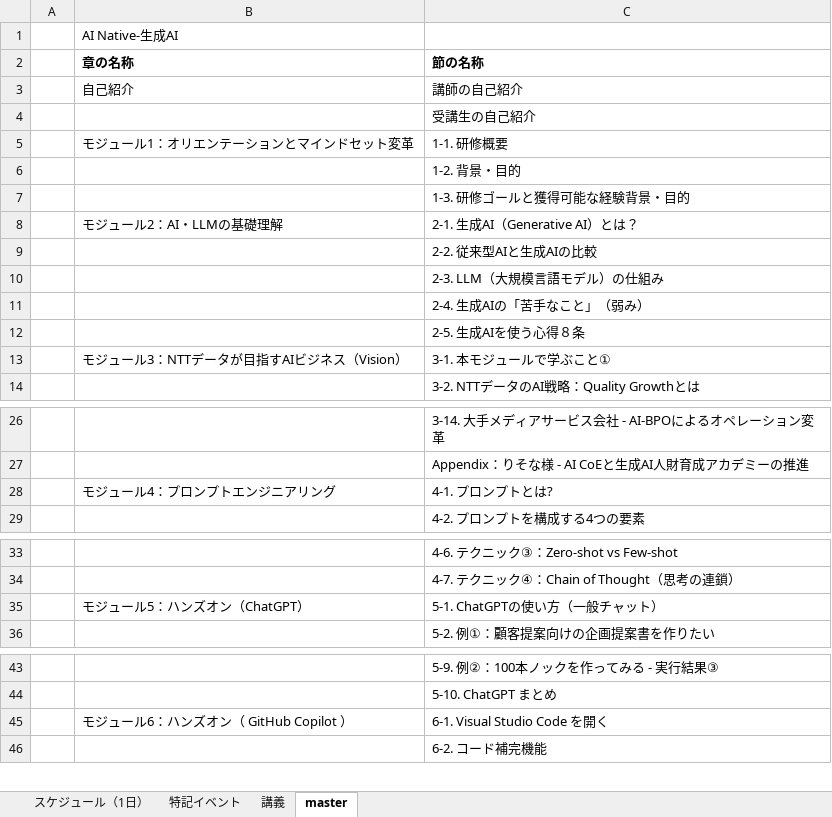
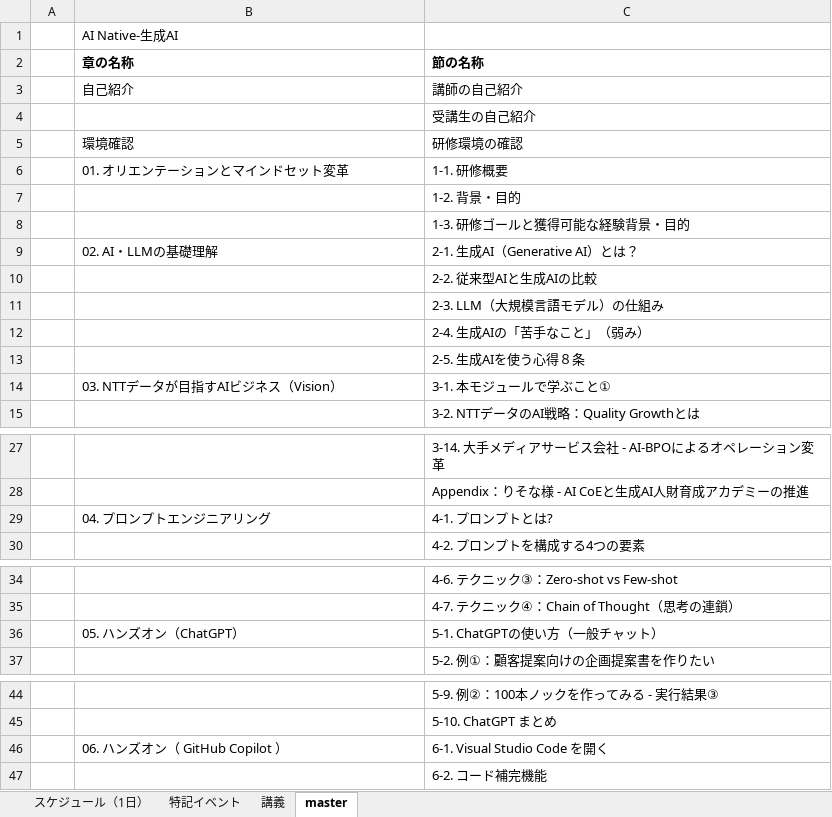
Before and after one commit to nishida2073/ai_navive, an Excel workbook: IG/7日版/AI Native-生成AI_IG.xlsx, sheet master, drawn as a sheet; only a part is shown, gaps mark what is left out; values as stored, in another font and other column widths than the file's, no borders; addresses are those after the commit; the diff names each change by its address in the sheet, - before the commit and + after, or states it on an @@ line.

```diff
--- a/IG/7日版/AI Native-生成AI_IG.xlsx (sheet master)
+++ b/IG/7日版/AI Native-生成AI_IG.xlsx (sheet master)
+row 5:  | 環境確認 | 研修環境の確認
-B6 (章の名称): モジュール1：オリエンテーションとマインドセット変革
+B6 (章の名称): 01. オリエンテーションとマインドセット変革
-B9 (章の名称): モジュール2：AI・LLMの基礎理解
+B9 (章の名称): 02. AI・LLMの基礎理解
-B14 (章の名称): モジュール3：NTTデータが目指すAIビジネス（Vision）
+B14 (章の名称): 03. NTTデータが目指すAIビジネス（Vision）
-B29 (章の名称): モジュール4：プロンプトエンジニアリング
+B29 (章の名称): 04. プロンプトエンジニアリング
-B36 (章の名称): モジュール5：ハンズオン（ChatGPT）
+B36 (章の名称): 05. ハンズオン（ChatGPT）
-B46 (章の名称): モジュール6：ハンズオン（ GitHub Copilot ）
+B46 (章の名称): 06. ハンズオン（ GitHub Copilot ）
```
Also changed, not shown: sheet 講義, sheet スケジュール（1日）, formulas that keep their value, IG/7日版/AI Native-バイブコーディング_IG.xlsx, 1 other file.
